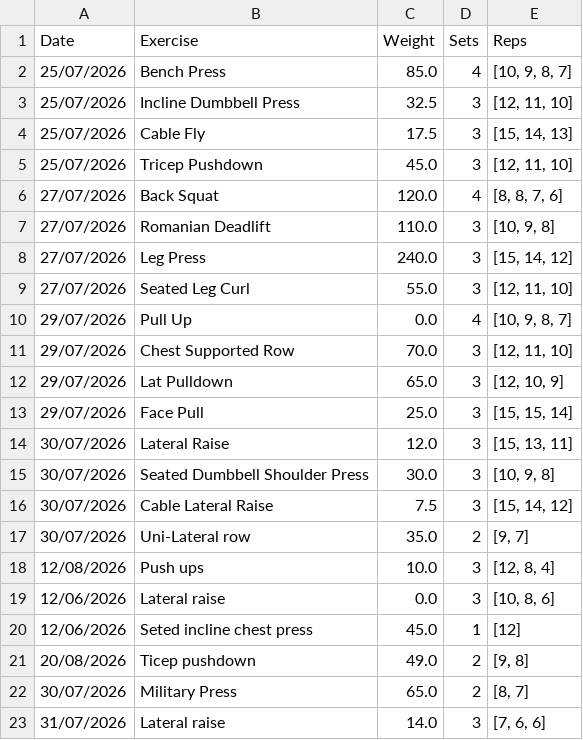
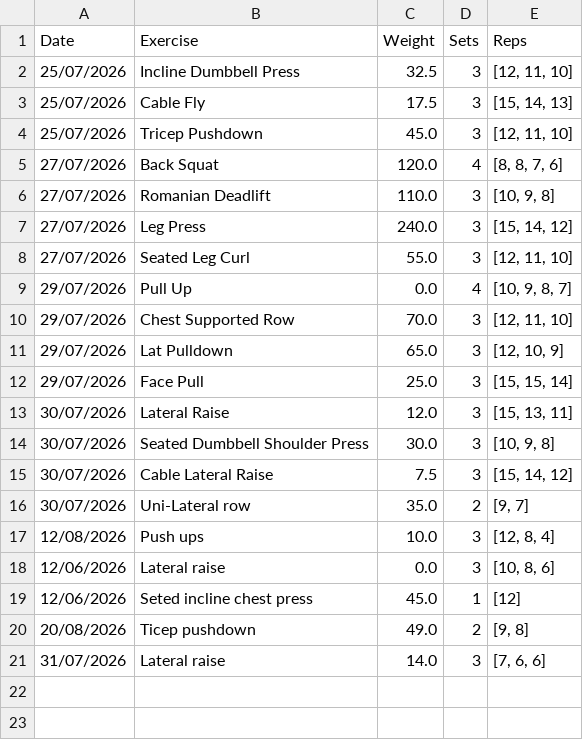
Before and after one commit to Mattdbryan-maker/fitness-progress-coach, a CSV file: workouts.csv, drawn as a sheet; the diff names each change by its address in the sheet, - before the commit and + after, or states it on an @@ line.

Commit message:
Day 3: Added search, deletion, workout editing and reusable helper functions

```diff
--- a/workouts.csv
+++ b/workouts.csv
-row 2: 25/07/2026 | Bench Press | 85.0 | 4 | [10, 9, 8, 7]
-row 22: 30/07/2026 | Military Press | 65.0 | 2 | [8, 7]
```
Also changed, not shown: 5 other files.
